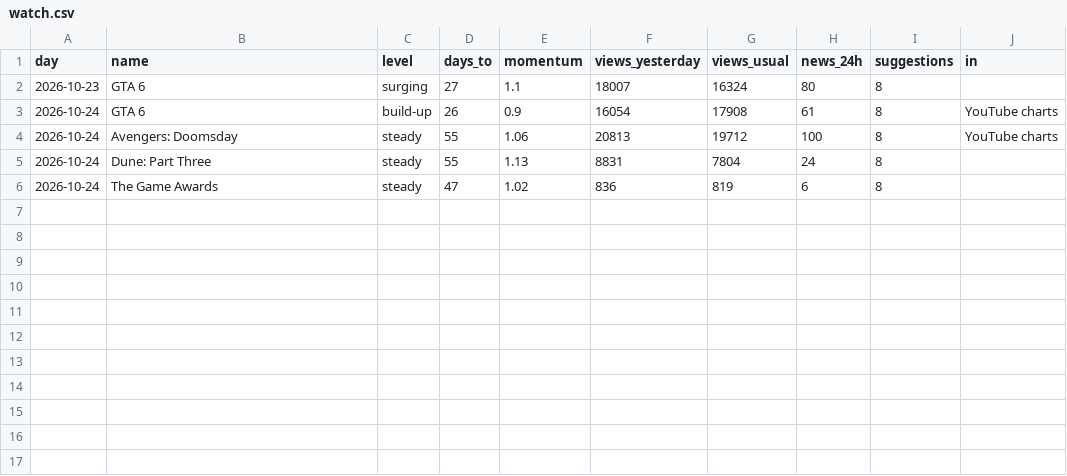
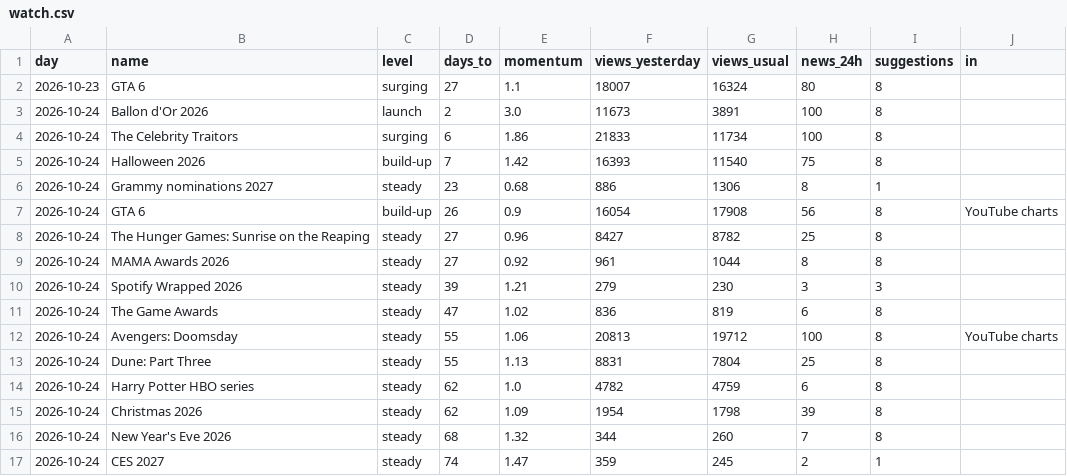
Before and after one commit to quickplay-studio/quickplay-autopilot, a CSV file: analytics/watch.csv, drawn as a sheet.

```diff
--- a/analytics/watch.csv
+++ b/analytics/watch.csv
@@ -2,5 +2,16 @@ day,name,level,days_to,momentum,views_yesterday,views_usual,news_24h,suggestions
 2026-10-23,GTA 6,surging,27,1.1,18007,16324,80,8,
-2026-10-24,GTA 6,build-up,26,0.9,16054,17908,61,8,YouTube charts
+2026-10-24,Ballon d'Or 2026,launch,2,3.0,11673,3891,100,8,
+2026-10-24,The Celebrity Traitors,surging,6,1.86,21833,11734,100,8,
+2026-10-24,Halloween 2026,build-up,7,1.42,16393,11540,75,8,
+2026-10-24,Grammy nominations 2027,steady,23,0.68,886,1306,8,1,
+2026-10-24,GTA 6,build-up,26,0.9,16054,17908,56,8,YouTube charts
+2026-10-24,The Hunger Games: Sunrise on the Reaping,steady,27,0.96,8427,8782,25,8,
+2026-10-24,MAMA Awards 2026,steady,27,0.92,961,1044,8,8,
+2026-10-24,Spotify Wrapped 2026,steady,39,1.21,279,230,3,3,
+2026-10-24,The Game Awards,steady,47,1.02,836,819,6,8,
 2026-10-24,Avengers: Doomsday,steady,55,1.06,20813,19712,100,8,YouTube charts
-2026-10-24,Dune: Part Three,steady,55,1.13,8831,7804,24,8,
-2026-10-24,The Game Awards,steady,47,1.02,836,819,6,8,
+2026-10-24,Dune: Part Three,steady,55,1.13,8831,7804,25,8,
+2026-10-24,Harry Potter HBO series,steady,62,1.0,4782,4759,6,8,
+2026-10-24,Christmas 2026,steady,62,1.09,1954,1798,39,8,
+2026-10-24,New Year's Eve 2026,steady,68,1.32,344,260,7,8,
+2026-10-24,CES 2027,steady,74,1.47,359,245,2,1,
```
Also changed, not shown: 10 other files.
